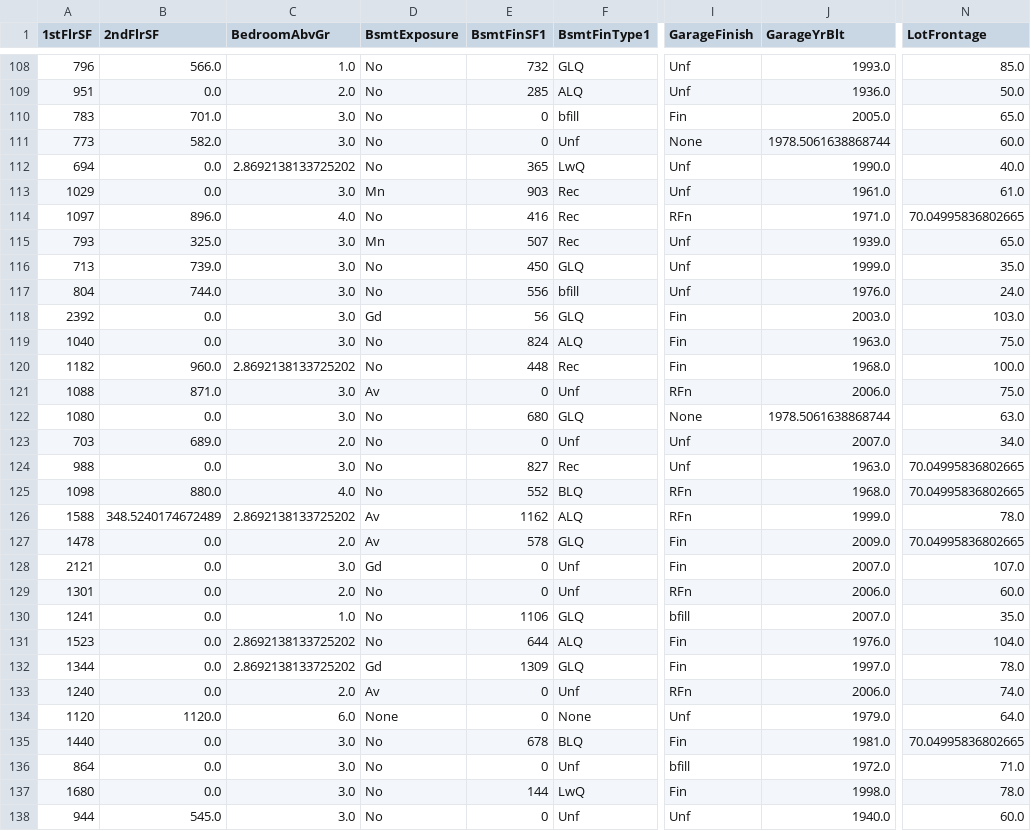
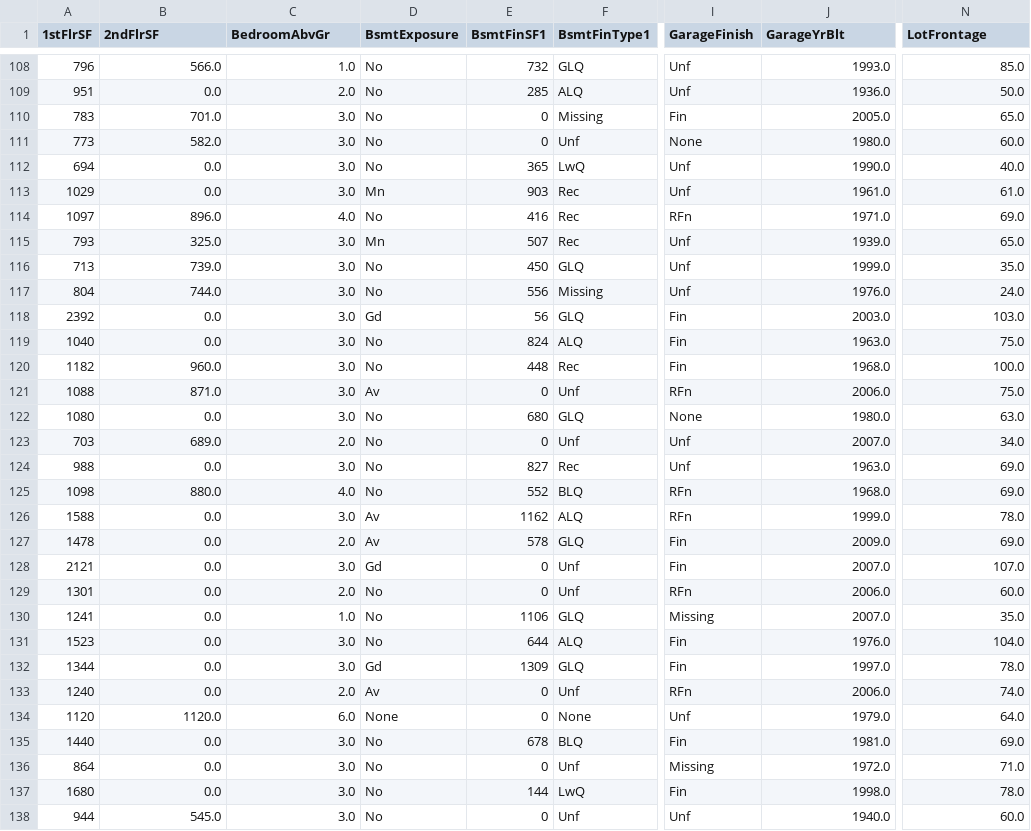
Before and after one commit to iweinacker/Project5_PredictiveAnalytics, a CSV file: outputs/ml_pipeline/predict_saleprice/v1/X_test.csv, drawn as a sheet; only a part is shown, gaps mark what is left out; the diff covers the shown part only; the diff names each change by its address in the sheet, - before the commit and + after, or states it on an @@ line.

```diff
--- a/outputs/ml_pipeline/predict_saleprice/v1/X_test.csv
+++ b/outputs/ml_pipeline/predict_saleprice/v1/X_test.csv
-F110 (BsmtFinType1): bfill
+F110 (BsmtFinType1): Missing
-J111 (GarageYrBlt): 1978.5061638868744
+J111 (GarageYrBlt): 1980.0
-C112 (BedroomAbvGr): 2.8692138133725202
+C112 (BedroomAbvGr): 3.0
-N114 (LotFrontage): 70.04995836802665
+N114 (LotFrontage): 69.0
-F117 (BsmtFinType1): bfill
+F117 (BsmtFinType1): Missing
-C120 (BedroomAbvGr): 2.8692138133725202
+C120 (BedroomAbvGr): 3.0
-J122 (GarageYrBlt): 1978.5061638868744
+J122 (GarageYrBlt): 1980.0
-N124:N125 (LotFrontage): 70.04995836802665
+N124:N125 (LotFrontage): 69.0
-B126 (2ndFlrSF): 348.5240174672489
+B126 (2ndFlrSF): 0.0
-C126 (BedroomAbvGr): 2.8692138133725202
+C126 (BedroomAbvGr): 3.0
-N127 (LotFrontage): 70.04995836802665
+N127 (LotFrontage): 69.0
-I130 (GarageFinish): bfill
+I130 (GarageFinish): Missing
-C131:C132 (BedroomAbvGr): 2.8692138133725202
+C131:C132 (BedroomAbvGr): 3.0
-N135 (LotFrontage): 70.04995836802665
+N135 (LotFrontage): 69.0
-I136 (GarageFinish): bfill
+I136 (GarageFinish): Missing
```
Also changed, not shown: 154 edited cells elsewhere in this file, outputs/ml_pipeline/predict_saleprice/v1/X_train.csv, 10 other files.
